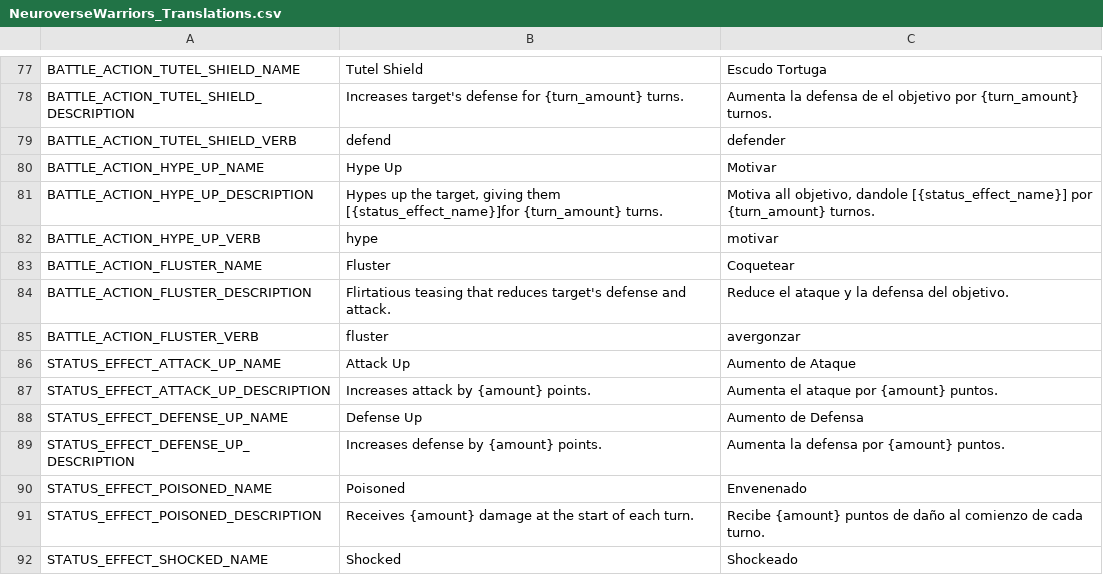
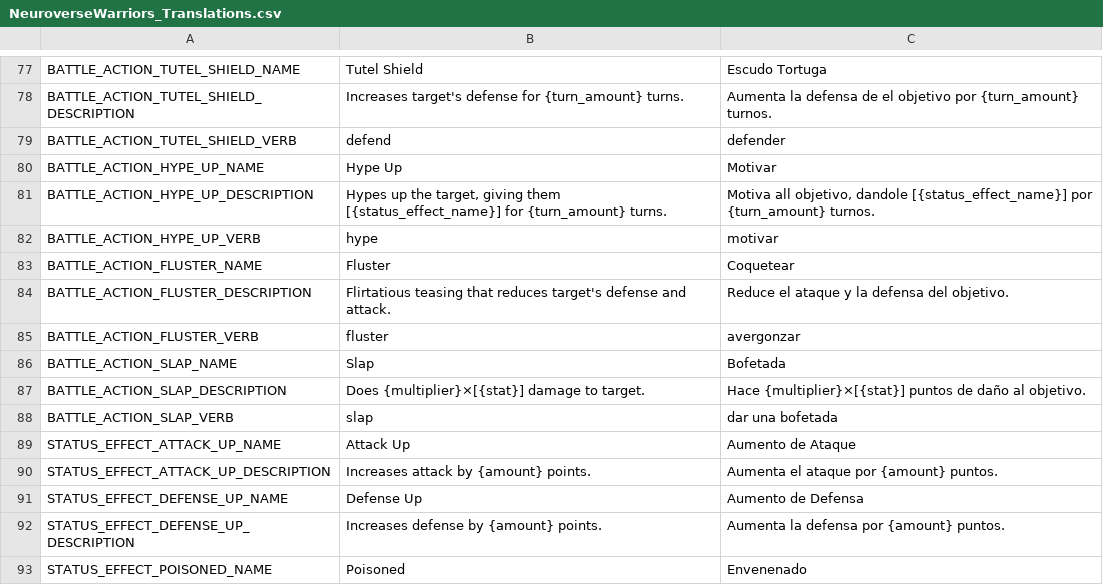
Before and after one commit to FeliciaPino/NeuroWarriors, a CSV file: translations/NeuroverseWarriors_Translations.csv, drawn as a sheet; only a part is shown, gaps mark what is left out; the shorter side is filled out with more unchanged rows.

Commit message:
Added Slap battle action, fixed Anny's die animation, Added easter eggs to Fluster battle action.

```diff
--- a/translations/NeuroverseWarriors_Translations.csv
+++ b/translations/NeuroverseWarriors_Translations.csv
@@ -80,3 +80,3 @@ BATTLE_ACTION_TUTEL_SHIELD_VERB,defend,defender
 BATTLE_ACTION_HYPE_UP_NAME,Hype Up,Motivar
-BATTLE_ACTION_HYPE_UP_DESCRIPTION,"Hypes up the target, giving them [{status_effect_name}]for {turn_amount} turns.","Motiva all objetivo, dandole [{status_effect_name}] por {turn_amount} turnos."
+BATTLE_ACTION_HYPE_UP_DESCRIPTION,"Hypes up the target, giving them [{status_effect_name}] for {turn_amount} turns.","Motiva all objetivo, dandole [{status_effect_name}] por {turn_amount} turnos."
 BATTLE_ACTION_HYPE_UP_VERB,hype,motivar
@@ -85,2 +85,5 @@ BATTLE_ACTION_FLUSTER_DESCRIPTION,Flirtatious teasing that reduces target's defe
 BATTLE_ACTION_FLUSTER_VERB,fluster,avergonzar
+BATTLE_ACTION_SLAP_NAME,Slap,Bofetada
+BATTLE_ACTION_SLAP_DESCRIPTION,Does {multiplier}×[{stat}] damage to target.,Hace {multiplier}×[{stat}] puntos de daño al objetivo.
+BATTLE_ACTION_SLAP_VERB,slap,dar una bofetada
 STATUS_EFFECT_ATTACK_UP_NAME,Attack Up,Aumento de Ataque
```
Also changed, not shown: 15 other files.
